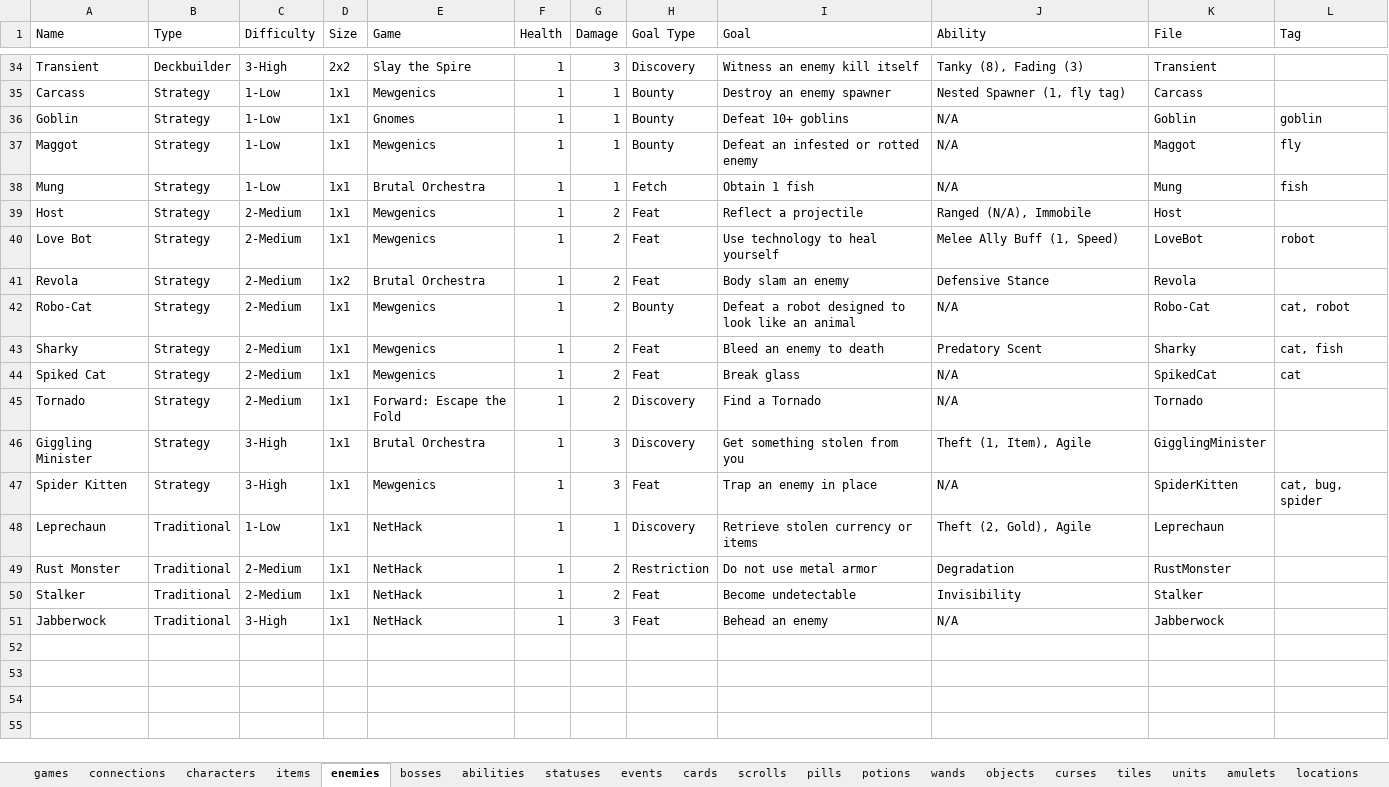
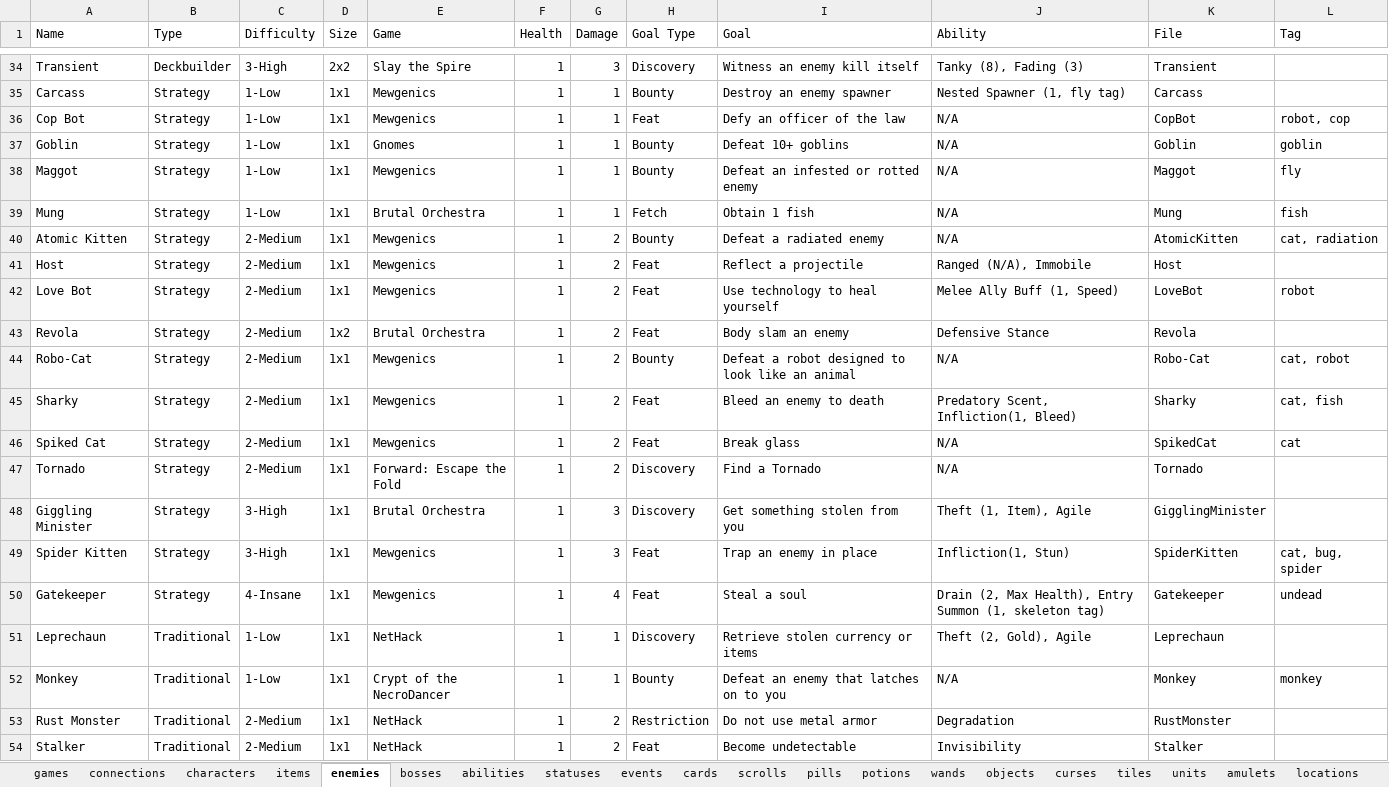
Before and after one commit to batsling/Roguelike-like, an Excel workbook: tools/Roguelikes.xlsx, sheet enemies, drawn as a sheet; only a part is shown, gaps mark what is left out; the shorter side is filled out with more unchanged rows; values as stored, in another font and other column widths than the file's, no borders; table styles not drawn; addresses are those after the commit; the diff names each change by its address in the sheet, - before the commit and + after, or states it on an @@ line.

Commit message:
Add files via upload

```diff
--- a/tools/Roguelikes.xlsx (sheet enemies)
+++ b/tools/Roguelikes.xlsx (sheet enemies)
+row 36: Cop Bot | Strategy | 1-Low | 1x1 | Mewgenics | 1 | 1 | Feat | Defy an officer of the law | N/A | CopBot | robot, cop
+row 40: Atomic Kitten | Strategy | 2-Medium | 1x1 | Mewgenics | 1 | 2 | Bounty | Defeat a radiated enemy | N/A | AtomicKitten | cat, radiation
-J45 (Ability): Predatory Scent
+J45 (Ability): Predatory Scent, Infliction(1, Bleed)
-J49 (Ability): N/A
+J49 (Ability): Infliction(1, Stun)
+row 50: Gatekeeper | Strategy | 4-Insane | 1x1 | Mewgenics | 1 | 4 | Feat | Steal a soul | Drain (2, Max Health), Entry Summon (1, skeleton tag) | Gatekeeper | undead
+row 52: Monkey | Traditional | 1-Low | 1x1 | Crypt of the NecroDancer | 1 | 1 | Bounty | Defeat an enemy that latches on to you | N/A | Monkey | monkey
```
Also changed, not shown: sheet abilities.
